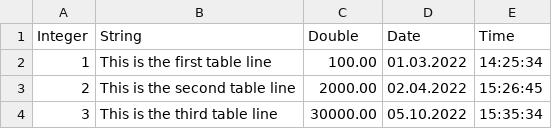
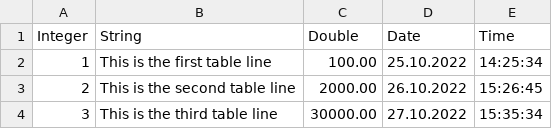
Before and after one commit to ivan-yankov/console-editor, a CSV file: test.csv, drawn as a sheet.

```diff
--- a/test.csv
+++ b/test.csv
@@ -1,4 +1,4 @@
 Integer,String,Double,Date,Time
-1,This is the first table line,100.00,01.03.2022,14:25:34
-2,This is the second table line,2000.00,02.04.2022,15:26:45
-3,This is the third table line,30000.00,05.10.2022,15:35:34
+1,This is the first table line,100.00,25.10.2022,14:25:34
+2,This is the second table line,2000.00,26.10.2022,15:26:45
+3,This is the third table line,30000.00,27.10.2022,15:35:34
```
Also changed, not shown: 1 other file.
